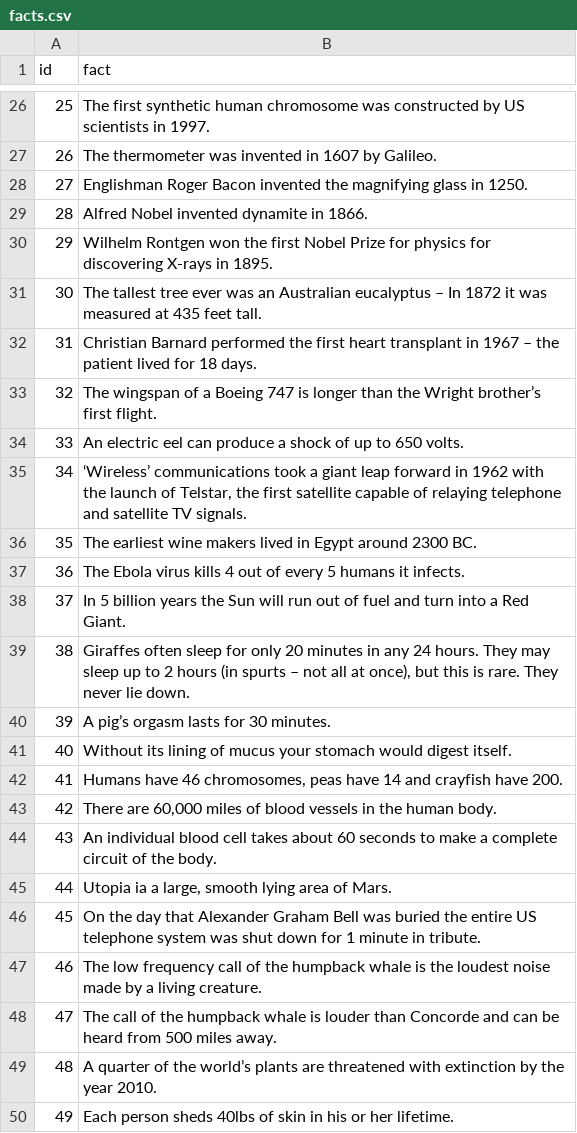
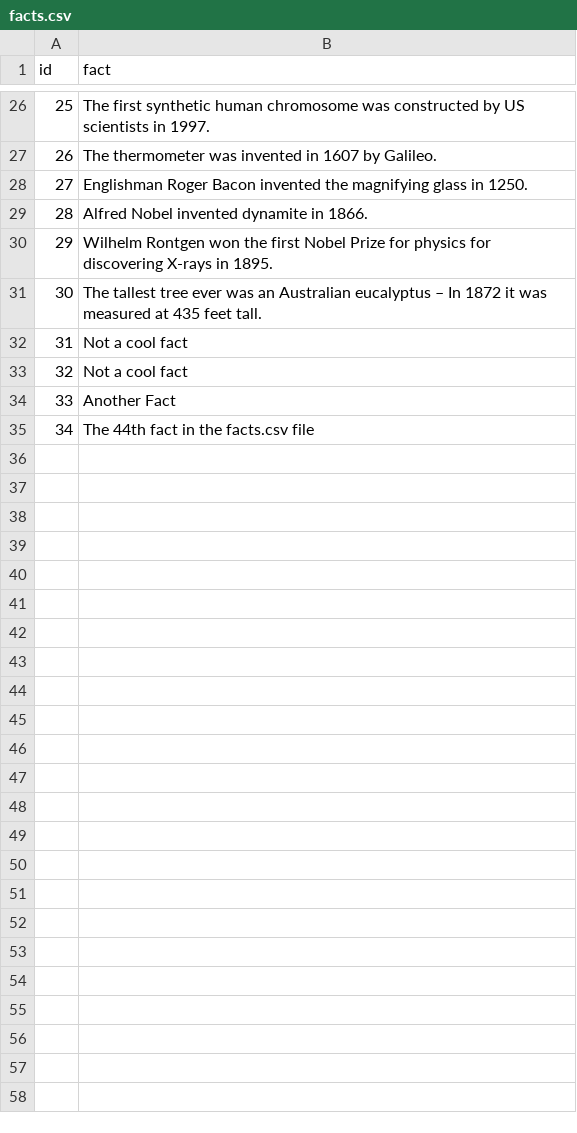
Before and after one commit to ConnorDBurge/CP-Prep-Work, a CSV file: challenges/http-server-three/facts.csv, drawn as a sheet; only a part is shown, gaps mark what is left out; the diff covers the shown part only.

```diff
--- a/challenges/http-server-three/facts.csv
+++ b/challenges/http-server-three/facts.csv
@@ -31,20 +31,5 @@ id,fact
 30,"The tallest tree ever was an Australian eucalyptus – In 1872 it was measured at 435 feet tall."
-31,"Christian Barnard performed the first heart transplant in 1967 – the patient lived for 18 days."
-32,"The wingspan of a Boeing 747 is longer than the Wright brother’s first flight."
-33,"An electric eel can produce a shock of up to 650 volts."
-34,"‘Wireless’ communications took a giant leap forward in 1962 with the launch of Telstar, the first satellite capable of relaying telephone and satellite TV signals."
-35,"The earliest wine makers lived in Egypt around 2300 BC."
-36,"The Ebola virus kills 4 out of every 5 humans it infects."
-37,"In 5 billion years the Sun will run out of fuel and turn into a Red Giant."
-38,"Giraffes often sleep for only 20 minutes in any 24 hours. They may sleep up to 2 hours (in spurts – not all at once), but this is rare. They never lie down."
-39,"A pig’s orgasm lasts for 30 minutes."
-40,"Without its lining of mucus your stomach would digest itself."
-41,"Humans have 46 chromosomes, peas have 14 and crayfish have 200."
-42,"There are 60,000 miles of blood vessels in the human body."
-43,"An individual blood cell takes about 60 seconds to make a complete circuit of the body."
-44,"Utopia ia a large, smooth lying area of Mars."
-45,"On the day that Alexander Graham Bell was buried the entire US telephone system was shut down for 1 minute in tribute."
-46,"The low frequency call of the humpback whale is the loudest noise made by a living creature."
-47,"The call of the humpback whale is louder than Concorde and can be heard from 500 miles away."
-48,"A quarter of the world’s plants are threatened with extinction by the year 2010."
-49,"Each person sheds 40lbs of skin in his or her lifetime."
+31,Not a cool fact
+32,Not a cool fact
+33,Another Fact
+34,The 44th fact in the facts.csv file
```
Also changed, not shown: 52 removed rows elsewhere in this file, 4 other files.
